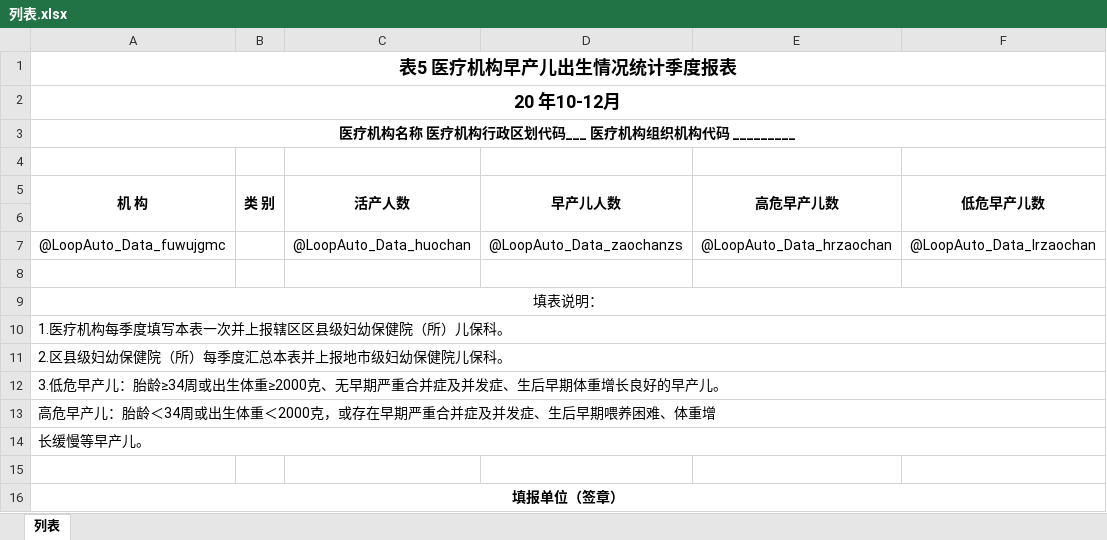
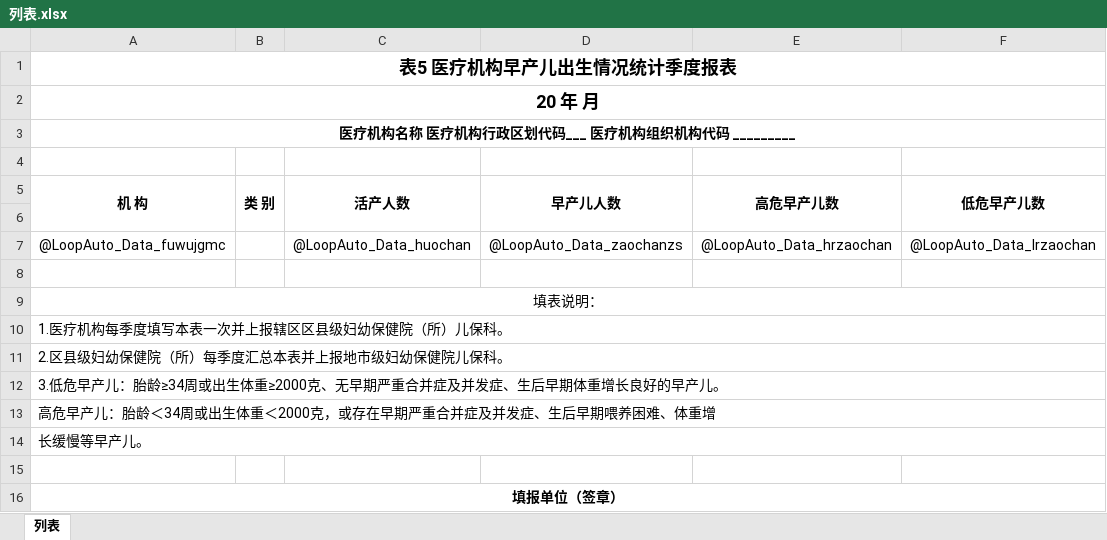
Before and after one commit to vlong638/VLTest201912, an Excel workbook: VL.Research/XMLConfig/YLJGZCECSQKTJJDBBOrganization/列表.xlsx, sheet 列表, drawn as a sheet; only a part is shown; values as stored, in another font and other column widths than the file's, no borders; the diff names each change by its address in the sheet, - before the commit and + after, or states it on an @@ line.

```diff
--- a/VL.Research/XMLConfig/YLJGZCECSQKTJJDBBOrganization/列表.xlsx (sheet 列表)
+++ b/VL.Research/XMLConfig/YLJGZCECSQKTJJDBBOrganization/列表.xlsx (sheet 列表)
-A2 (机 构): 20 年10-12月
+A2 (机 构): 20 年 月
```
Also changed, not shown: VL.Research/XMLConfig/GWEArea/列表.xlsx, VL.Research/XMLConfig/GWEOrganization/列表.xlsx, 21 other files.
